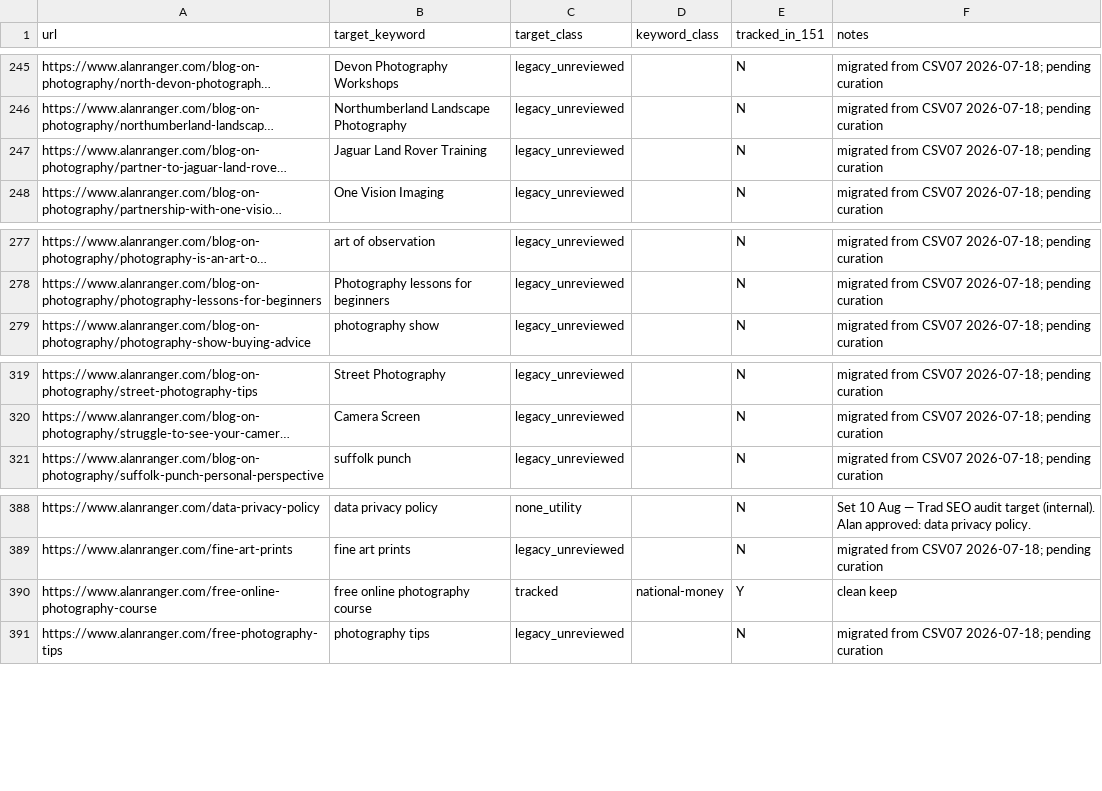
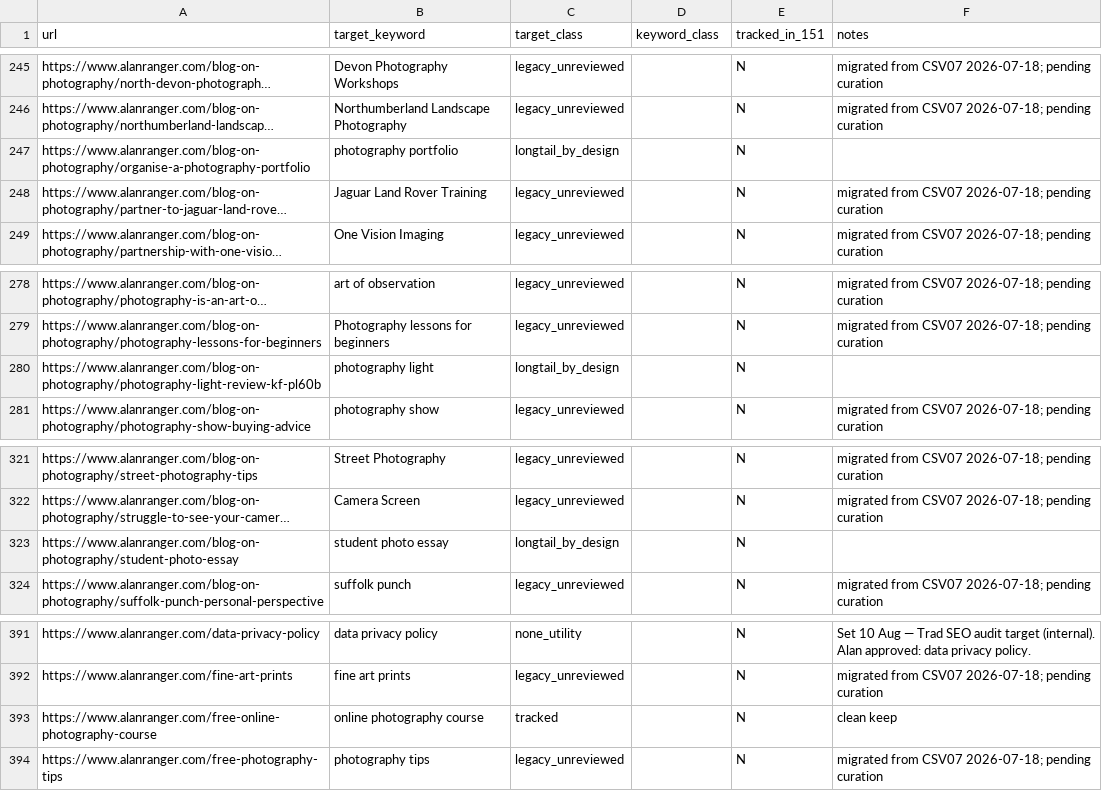
Before and after one commit to alanranger/alan-shared-resources, a CSV file: csv/09-url-target-keywords.csv, drawn as a sheet; only a part is shown, gaps mark what is left out; long unchanged cells end in …; addresses are those after the commit; the diff names each change by its address in the sheet, - before the commit and + after, or states it on an @@ line.

Commit message:
chore(sync): auto-update shared resources (2026-10-30 18:36:03)

```diff
--- a/csv/09-url-target-keywords.csv
+++ b/csv/09-url-target-keywords.csv
+row 247: https://www.alanranger.com/blog-on-photography/organise-a-photography-portfolio | photography portfolio | longtail_by_design |  | N
+row 280: https://www.alanranger.com/blog-on-photography/photography-light-review-kf-pl60b | photography light | longtail_by_design |  | N
+row 323: https://www.alanranger.com/blog-on-photography/student-photo-essay | student photo essay | longtail_by_design |  | N
-B393 (target_keyword): free online photography course
+B393 (target_keyword): online photography course
-D393 (keyword_class): national-money
+D393 (keyword_class): (empty)
-E393 (tracked_in_151): Y
+E393 (tracked_in_151): N
```
